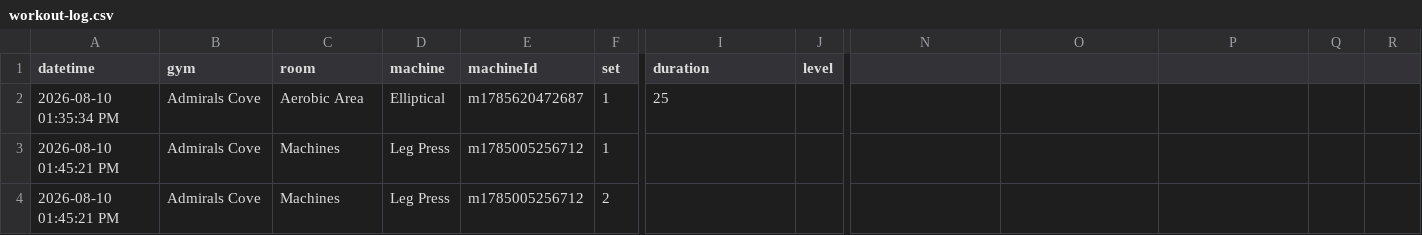
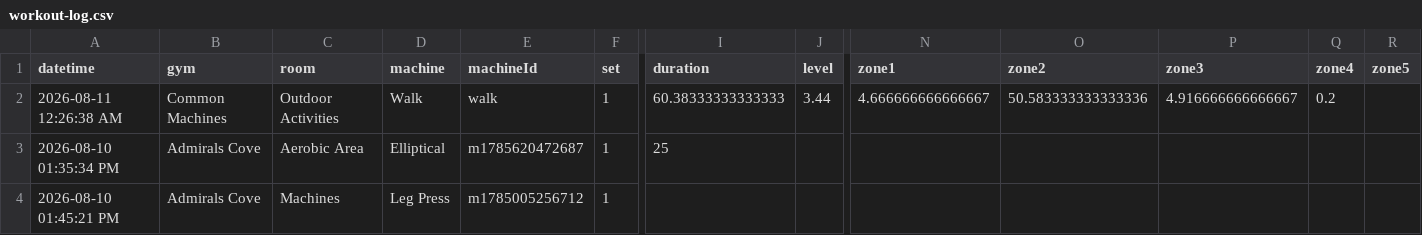
Before and after one commit to chromacole/logtrim, a CSV file: workout-log.csv, drawn as a sheet; only a part is shown, gaps mark what is left out; the shorter side is filled out with more unchanged rows; rows hold the shown columns only; the diff names each change by its address in the sheet, - before the commit and + after, or states it on an @@ line.

Commit message:
Update workout log CSV

```diff
--- a/workout-log.csv
+++ b/workout-log.csv
-N1: (empty)
+N1: zone1
-O1: (empty)
+O1: zone2
-P1: (empty)
+P1: zone3
-Q1: (empty)
+Q1: zone4
-R1: (empty)
+R1: zone5
+row 2: 2026-08-11 12:26:38 AM | Common Machines | Outdoor Activities | Walk | walk | 1 | 60.38333333333333 | 3.44 | 4.666666666666667 | 50.583333333333336 | 4.916666666666667 | 0.2
```
